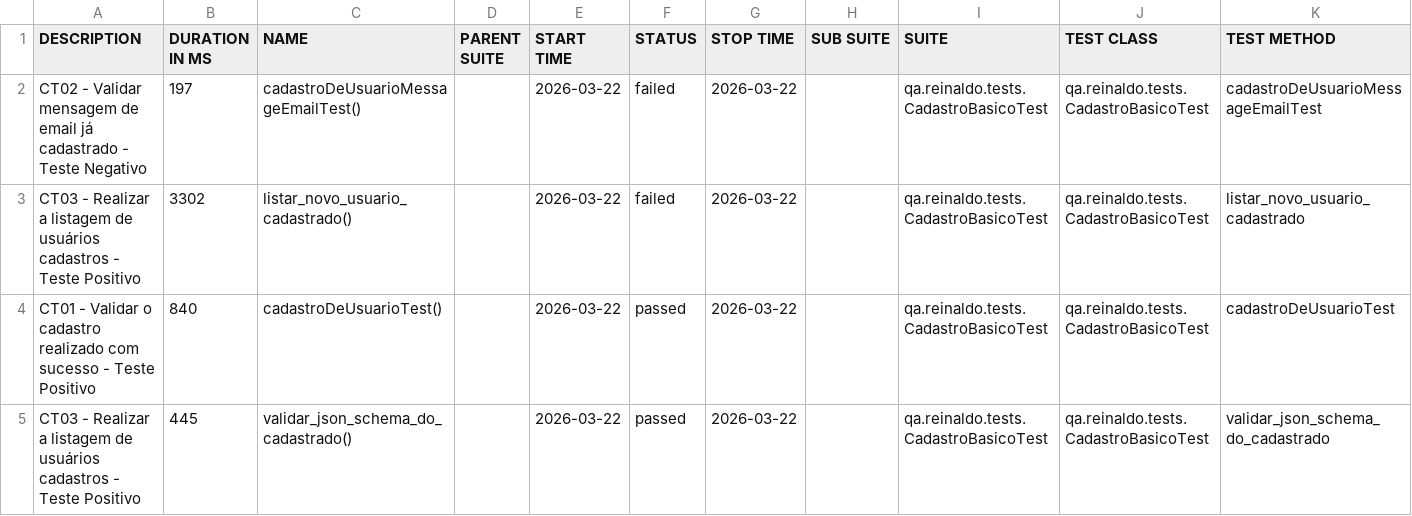
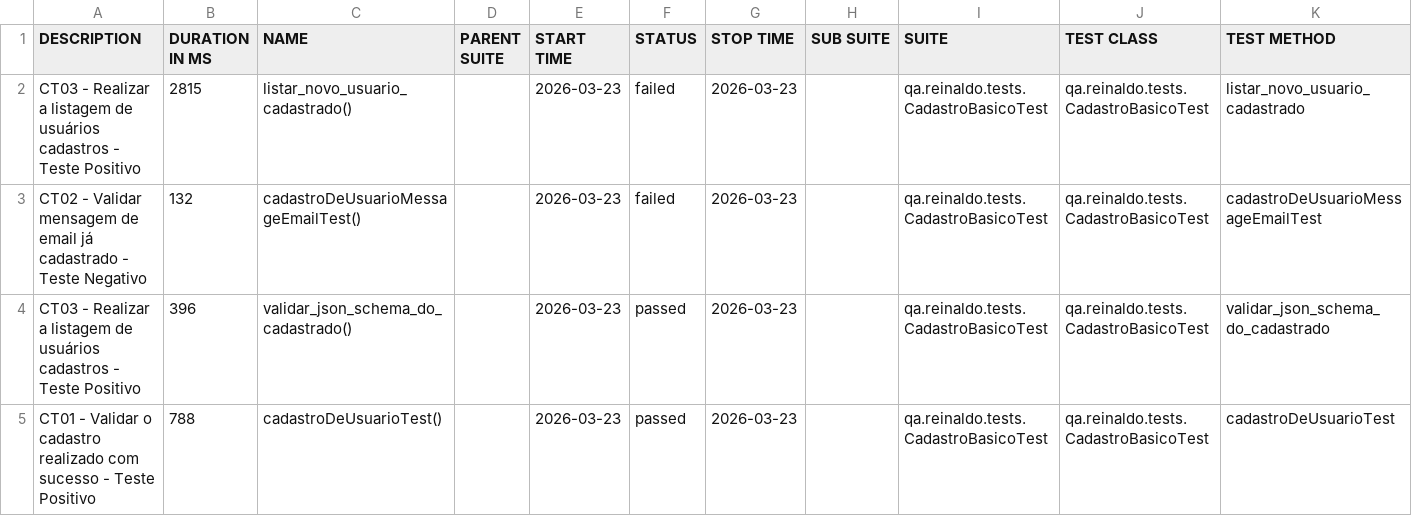
Before and after one commit to reinaldorossetti/rest-assured-kotlin, a CSV file: data/suites.csv, drawn as a sheet.

```diff
--- a/data/suites.csv
+++ b/data/suites.csv
@@ -1,5 +1,5 @@
 "DESCRIPTION","DURATION IN MS","NAME","PARENT SUITE","START TIME","STATUS","STOP TIME","SUB SUITE","SUITE","TEST CLASS","TEST METHOD"
-"CT02 - Validar mensagem de email já cadastrado - Teste Negativo","197","cadastroDeUsuarioMessageEmailTest()","","2026-03-22","failed","2026-03-22","","qa.reinaldo.tests.CadastroBasicoTest","qa.reinaldo.tests.CadastroBasicoTest","cadastroDeUsuarioMessageEmailTest"
-"CT03 - Realizar a listagem de usuários cadastros - Teste Positivo","3302","listar_novo_usuario_cadastrado()","","2026-03-22","failed","2026-03-22","","qa.reinaldo.tests.CadastroBasicoTest","qa.reinaldo.tests.CadastroBasicoTest","listar_novo_usuario_cadastrado"
-"CT01 - Validar o cadastro realizado com sucesso - Teste Positivo","840","cadastroDeUsuarioTest()","","2026-03-22","passed","2026-03-22","","qa.reinaldo.tests.CadastroBasicoTest","qa.reinaldo.tests.CadastroBasicoTest","cadastroDeUsuarioTest"
-"CT03 - Realizar a listagem de usuários cadastros - Teste Positivo","445","validar_json_schema_do_cadastrado()","","2026-03-22","passed","2026-03-22","","qa.reinaldo.tests.CadastroBasicoTest","qa.reinaldo.tests.CadastroBasicoTest","validar_json_schema_do_cadastrado"
+"CT03 - Realizar a listagem de usuários cadastros - Teste Positivo","2815","listar_novo_usuario_cadastrado()","","2026-03-23","failed","2026-03-23","","qa.reinaldo.tests.CadastroBasicoTest","qa.reinaldo.tests.CadastroBasicoTest","listar_novo_usuario_cadastrado"
+"CT02 - Validar mensagem de email já cadastrado - Teste Negativo","132","cadastroDeUsuarioMessageEmailTest()","","2026-03-23","failed","2026-03-23","","qa.reinaldo.tests.CadastroBasicoTest","qa.reinaldo.tests.CadastroBasicoTest","cadastroDeUsuarioMessageEmailTest"
+"CT03 - Realizar a listagem de usuários cadastros - Teste Positivo","396","validar_json_schema_do_cadastrado()","","2026-03-23","passed","2026-03-23","","qa.reinaldo.tests.CadastroBasicoTest","qa.reinaldo.tests.CadastroBasicoTest","validar_json_schema_do_cadastrado"
+"CT01 - Validar o cadastro realizado com sucesso - Teste Positivo","788","cadastroDeUsuarioTest()","","2026-03-23","passed","2026-03-23","","qa.reinaldo.tests.CadastroBasicoTest","qa.reinaldo.tests.CadastroBasicoTest","cadastroDeUsuarioTest"
```
Also changed, not shown: 23 other files.
